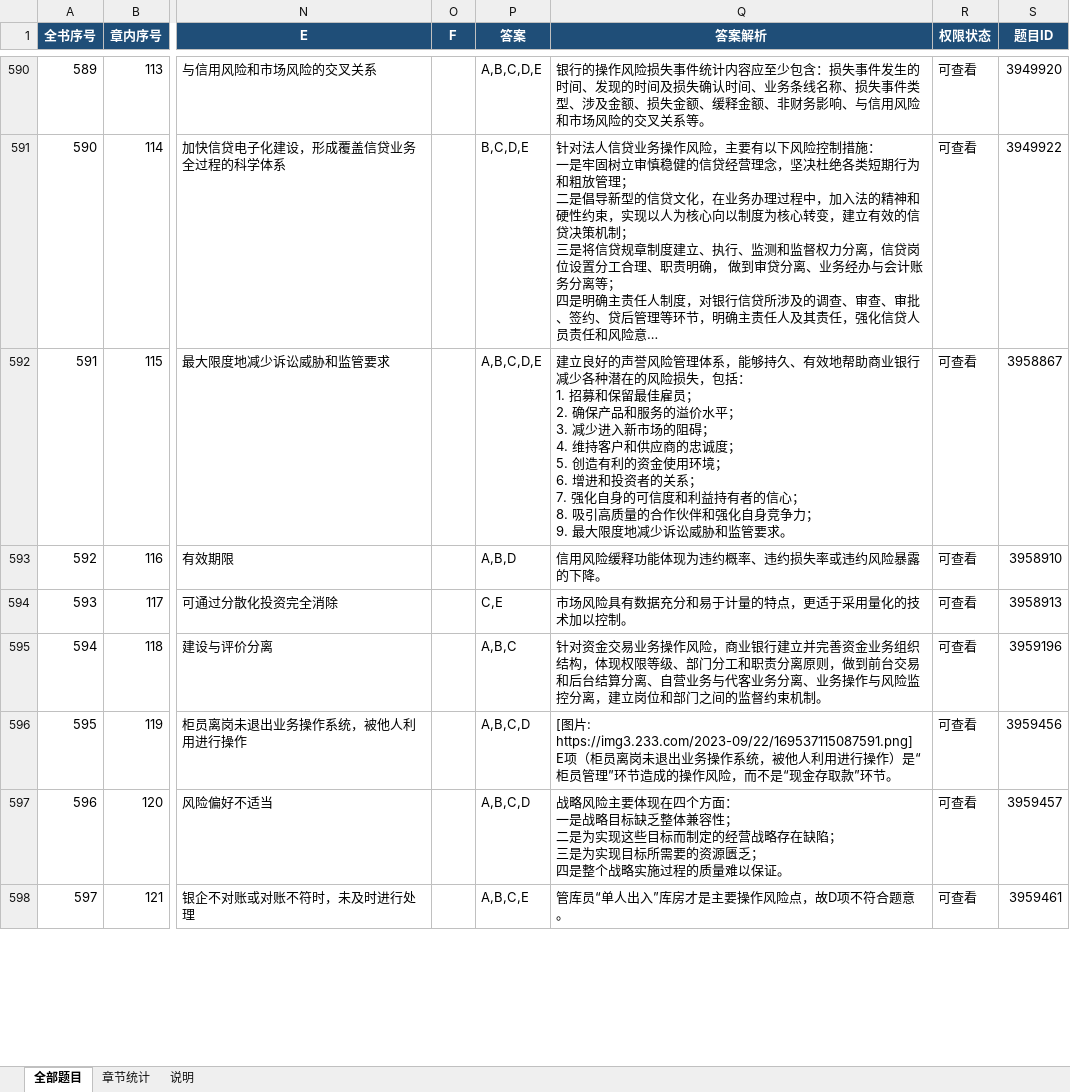
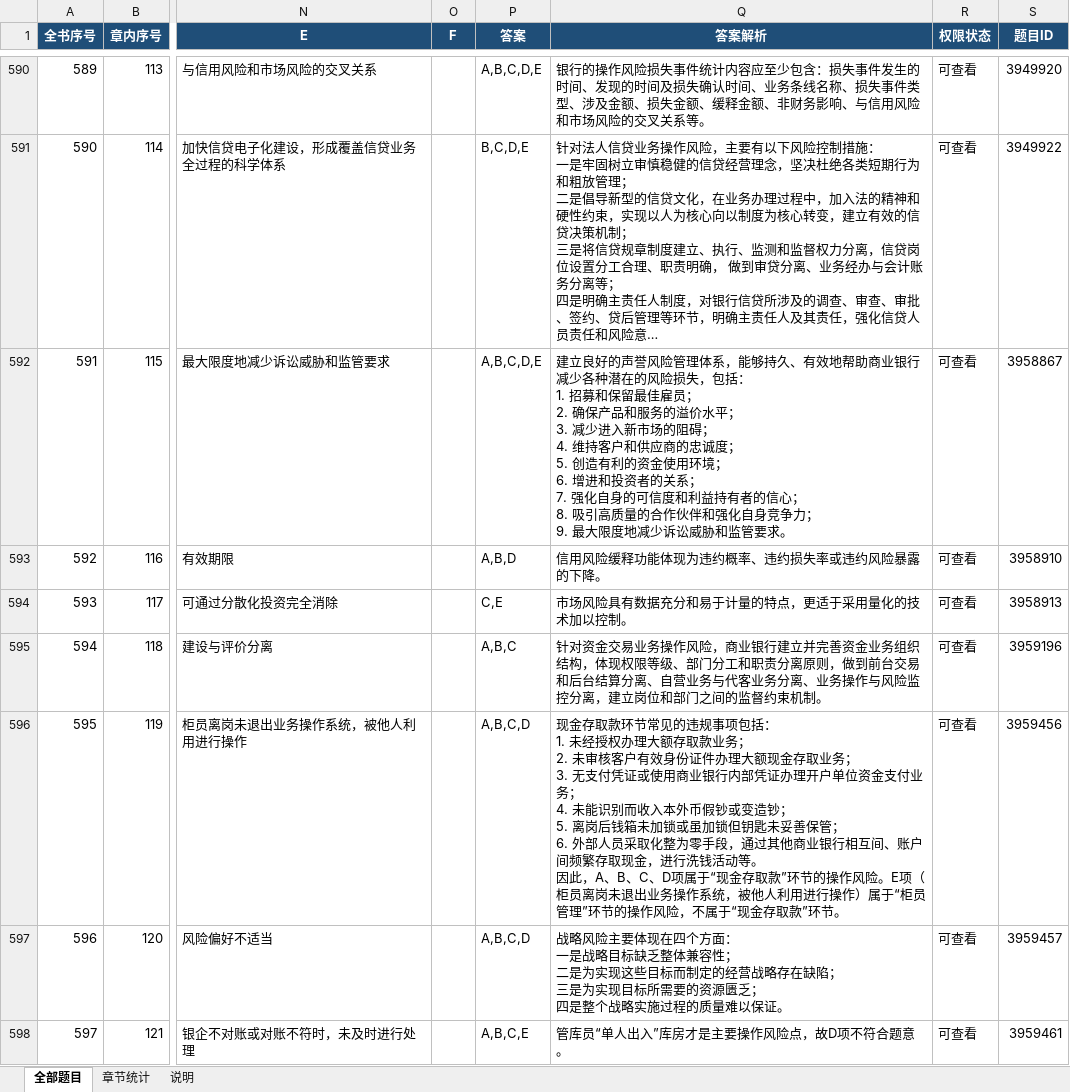
Before and after one commit to nbamboo/uni-learn, an Excel workbook: resources/topic/银行从业初级银行管理_章节练习_题目整理.xlsx, sheet 全部题目, drawn as a sheet; only a part is shown, gaps mark what is left out; long unchanged cells end in …; values as stored, in another font and other column widths than the file's, no borders; ↵ is a line break in a cell; the diff names each change by its address in the sheet, - before the commit and + after, or states it on an @@ line.

```diff
--- a/resources/topic/银行从业初级银行管理_章节练习_题目整理.xlsx (sheet 全部题目)
+++ b/resources/topic/银行从业初级银行管理_章节练习_题目整理.xlsx (sheet 全部题目)
-Q596 (答案解析): [图片: https://img3.233.com/2023-09/22/169537115087591.png] ↵ E项（柜员离岗未退出业务操作系统，被他人利用进行操作）是“柜员管理”环节造成的操作风险，而不是“现金存…
+Q596 (答案解析): 现金存取款环节常见的违规事项包括： ↵ 1. 未经授权办理大额存取款业务； ↵ 2. 未审核客户有效身份证件办理大额现金存取业务； ↵ 3. 无支付凭证或使用商业银行内部凭证办理开户单位资金支付业务； ↵ 4. 未能识别而收入本外币假钞或变造钞； ↵ 5. 离岗后钱箱未加锁或虽加锁但钥匙未妥善保管； ↵ 6. 外部人员采取化整为零手段，通过其他商业银行相互间、账户间频繁存取现金，进行洗钱活动等。 ↵ 因此，A、B、C、D项属于“现金存取款”环节的操作风险。E项（柜员离岗未退出业务操作系统，被他人利用进行操作）属于“柜员管理”环节的操作风险，不属于“现金存…
```
Also changed, not shown: outputs/question-bank-596-text-20260908/银行从业初级银行管理_章节练习_题目整理.xlsx, resources/topic/银行从业初级个人理财_第一章至附录_题目整理.xlsx, 46 other files.
